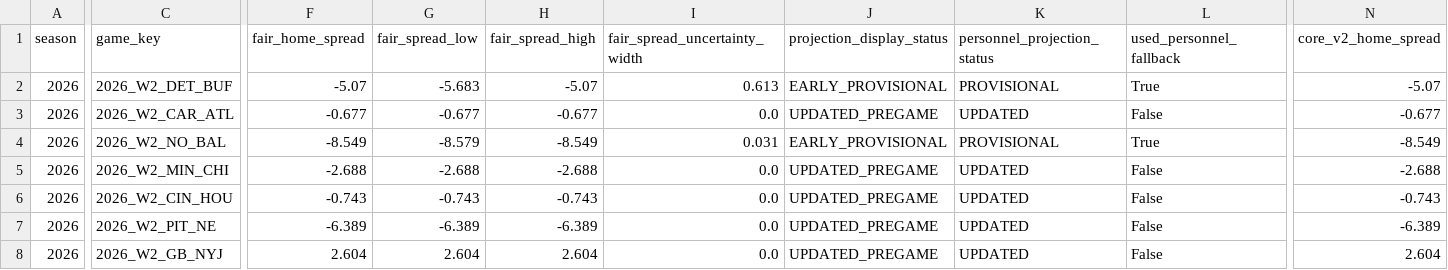
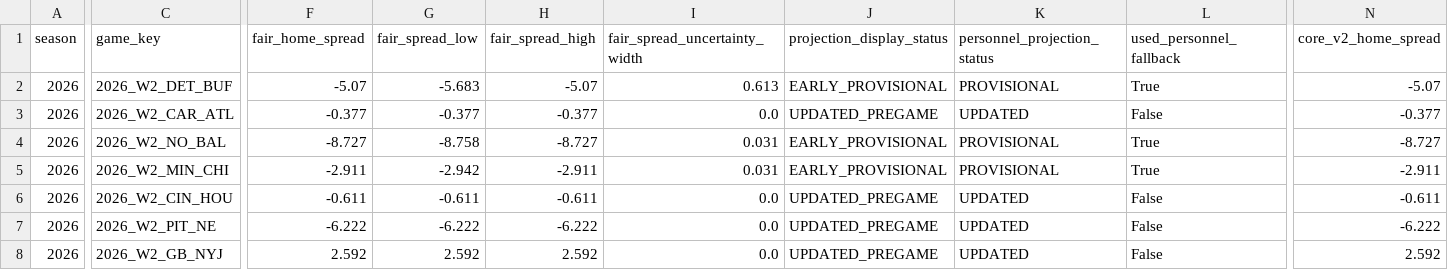
Before and after one commit to zgriesser-hue/-core-v2-nfl, a CSV file: current_live_board.csv, drawn as a sheet; only a part is shown, gaps mark what is left out; the diff covers the shown part only; the diff names each change by its address in the sheet, - before the commit and + after, or states it on an @@ line.

```diff
--- a/current_live_board.csv
+++ b/current_live_board.csv
-F3 (fair_home_spread): -0.677
+F3 (fair_home_spread): -0.377
-G3 (fair_spread_low): -0.677
+G3 (fair_spread_low): -0.377
-H3 (fair_spread_high): -0.677
+H3 (fair_spread_high): -0.377
-N3 (core_v2_home_spread): -0.677
+N3 (core_v2_home_spread): -0.377
-F4 (fair_home_spread): -8.549
+F4 (fair_home_spread): -8.727
-G4 (fair_spread_low): -8.579
+G4 (fair_spread_low): -8.758
-H4 (fair_spread_high): -8.549
+H4 (fair_spread_high): -8.727
-N4 (core_v2_home_spread): -8.549
+N4 (core_v2_home_spread): -8.727
-F5 (fair_home_spread): -2.688
+F5 (fair_home_spread): -2.911
-G5 (fair_spread_low): -2.688
+G5 (fair_spread_low): -2.942
-H5 (fair_spread_high): -2.688
+H5 (fair_spread_high): -2.911
-I5 (fair_spread_uncertainty_width): 0.0
+I5 (fair_spread_uncertainty_width): 0.031
-J5 (projection_display_status): UPDATED_PREGAME
+J5 (projection_display_status): EARLY_PROVISIONAL
-K5 (personnel_projection_status): UPDATED
+K5 (personnel_projection_status): PROVISIONAL
-L5 (used_personnel_fallback): False
+L5 (used_personnel_fallback): True
-N5 (core_v2_home_spread): -2.688
+N5 (core_v2_home_spread): -2.911
-F6 (fair_home_spread): -0.743
+F6 (fair_home_spread): -0.611
-G6 (fair_spread_low): -0.743
+G6 (fair_spread_low): -0.611
-H6 (fair_spread_high): -0.743
+H6 (fair_spread_high): -0.611
-N6 (core_v2_home_spread): -0.743
+N6 (core_v2_home_spread): -0.611
-F7 (fair_home_spread): -6.389
+F7 (fair_home_spread): -6.222
-G7 (fair_spread_low): -6.389
+G7 (fair_spread_low): -6.222
-H7 (fair_spread_high): -6.389
+H7 (fair_spread_high): -6.222
-N7 (core_v2_home_spread): -6.389
+N7 (core_v2_home_spread): -6.222
-F8 (fair_home_spread): 2.604
+F8 (fair_home_spread): 2.592
-G8 (fair_spread_low): 2.604
+G8 (fair_spread_low): 2.592
-H8 (fair_spread_high): 2.604
+H8 (fair_spread_high): 2.592
-N8 (core_v2_home_spread): 2.604
+N8 (core_v2_home_spread): 2.592
```
Also changed, not shown: 41 edited cells elsewhere in this file, data/production/2026/week_02/candidate_projection_board.csv, data/production/2026/week_02/official_injury_report.csv, 4 other files.
